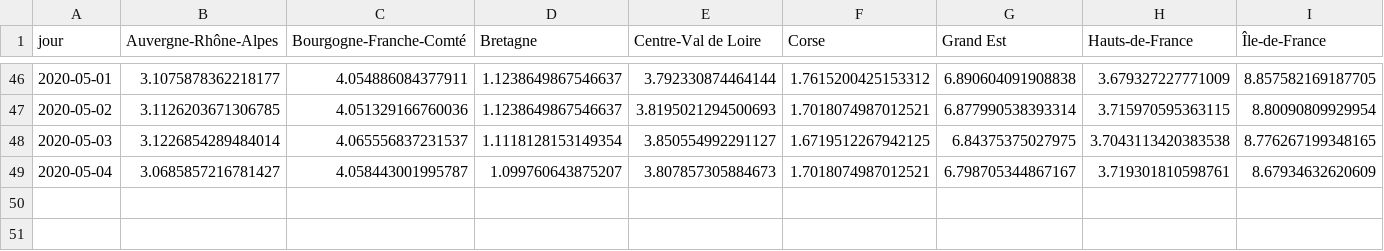
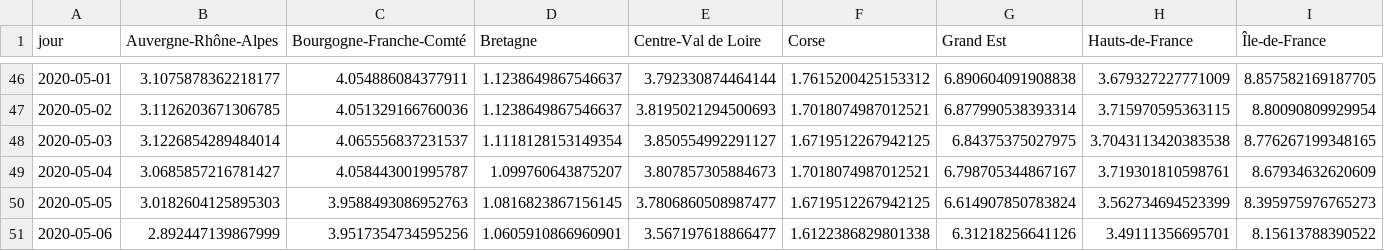
Before and after one commit to alphoenix/covid19, a CSV file: hosp_reg.csv, drawn as a sheet; only a part is shown, gaps mark what is left out; rows hold the shown columns only; the diff names each change by its address in the sheet, - before the commit and + after, or states it on an @@ line.

```diff
--- a/hosp_reg.csv
+++ b/hosp_reg.csv
+row 50: 2020-05-05 | 3.0182604125895303 | 3.9588493086952763 | 1.0816823867156145 | 3.7806860508987477 | 1.6719512267942125 | 6.614907850783824 | 3.562734694523399 | 8.395975976765273
+row 51: 2020-05-06 | 2.892447139867999 | 3.9517354734595256 | 1.0605910866960901 | 3.567197618866477 | 1.6122386829801338 | 6.31218256641126 | 3.49111356695701 | 8.15613788390522
```
Also changed, not shown: carte_dpt.csv, croissance_hosp.csv, 3 other files.
